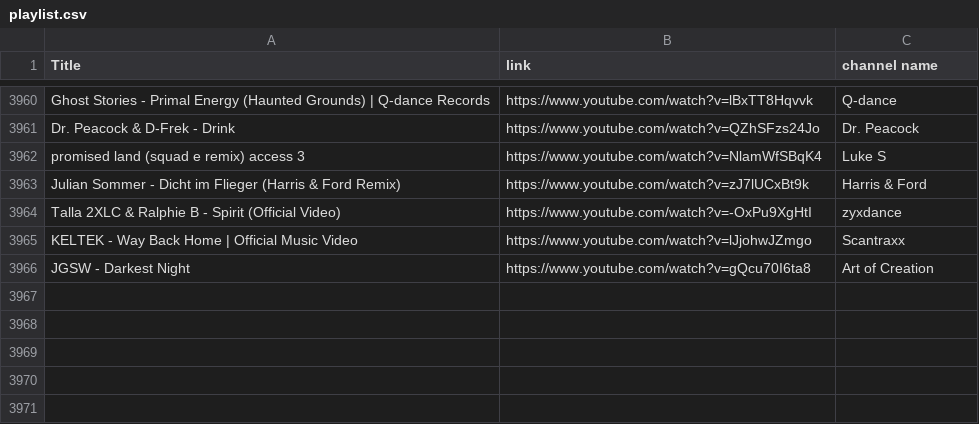
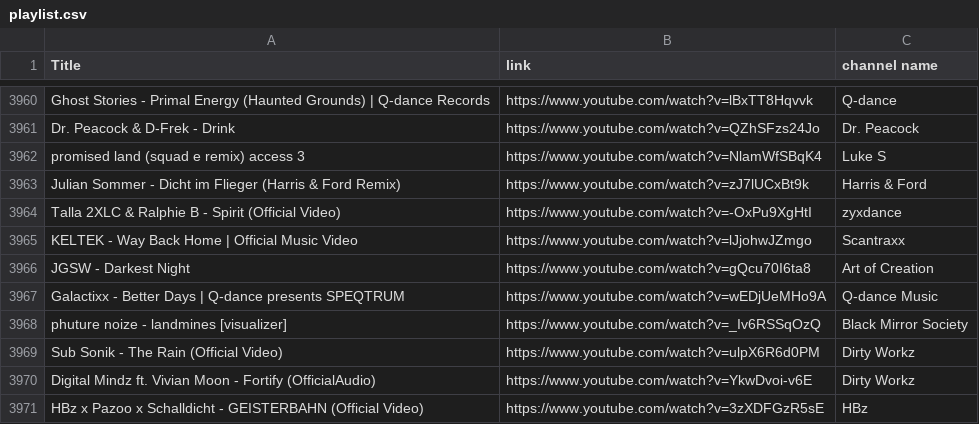
Before and after one commit to kusti420/BestSongsOfAllTime, a CSV file: CSV/playlist.csv, drawn as a sheet; only a part is shown, gaps mark what is left out; the diff names each change by its address in the sheet, - before the commit and + after, or states it on an @@ line.

```diff
--- a/CSV/playlist.csv
+++ b/CSV/playlist.csv
+row 3967: Galactixx - Better Days | Q-dance presents SPEQTRUM | https://www.youtube.com/watch?v=wEDjUeMHo9A | Q-dance Music
+row 3968: phuture noize - landmines [visualizer] | https://www.youtube.com/watch?v=_Iv6RSSqOzQ | Black Mirror Society
+row 3969: Sub Sonik - The Rain (Official Video) | https://www.youtube.com/watch?v=ulpX6R6d0PM | Dirty Workz
+row 3970: Digital Mindz ft. Vivian Moon - Fortify (OfficialAudio) | https://www.youtube.com/watch?v=YkwDvoi-v6E | Dirty Workz
+row 3971: HBz x Pazoo x Schalldicht - GEISTERBAHN (Official Video) | https://www.youtube.com/watch?v=3zXDFGzR5sE | HBz
```
Also changed, not shown: 1 other file.
